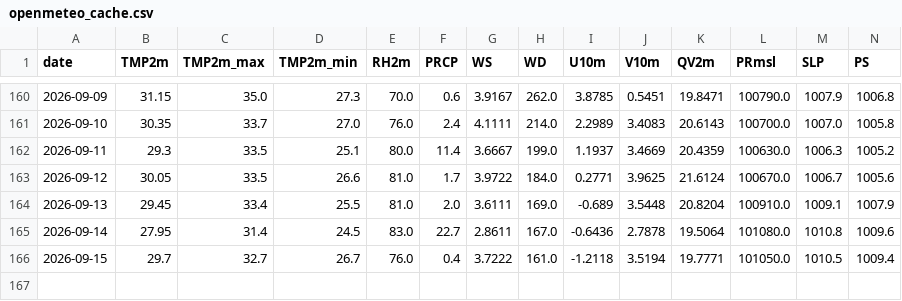
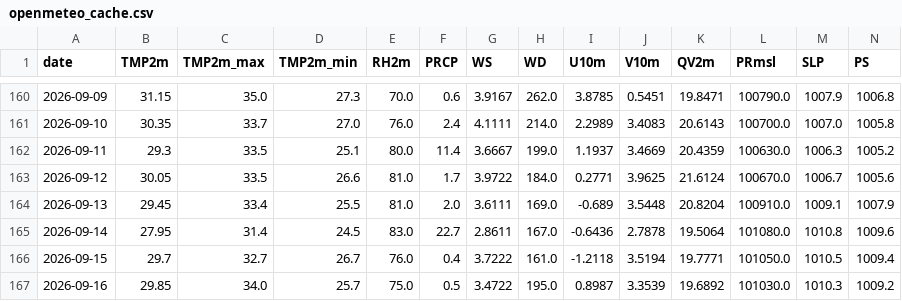
Before and after one commit to souravk03/HQNN-live-multicity, a CSV file: hqnn live pk/data/chennai/openmeteo_cache.csv, drawn as a sheet; only a part is shown, gaps mark what is left out; rows hold the shown columns only; the diff names each change by its address in the sheet, - before the commit and + after, or states it on an @@ line.

Commit message:
Daily HQNN live cycle — 2026-09-16T22:01:29

```diff
--- a/hqnn live pk/data/chennai/openmeteo_cache.csv
+++ b/hqnn live pk/data/chennai/openmeteo_cache.csv
+row 167: 2026-09-16 | 29.85 | 34.0 | 25.7 | 75.0 | 0.5 | 3.4722 | 195.0 | 0.8987 | 3.3539 | 19.6892 | 101030.0 | 1010.3 | 1009.2
```
Also changed, not shown: hqnn live pk/data/delhi/openmeteo_cache.csv, hqnn live pk/data/mumbai/openmeteo_cache.csv, 51 other files.
